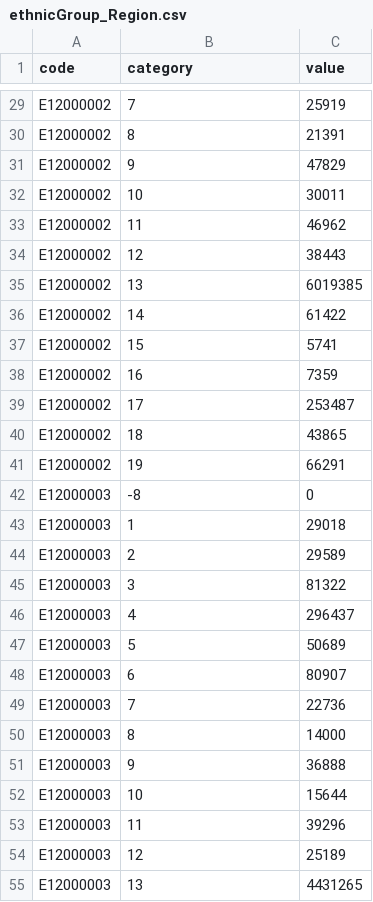
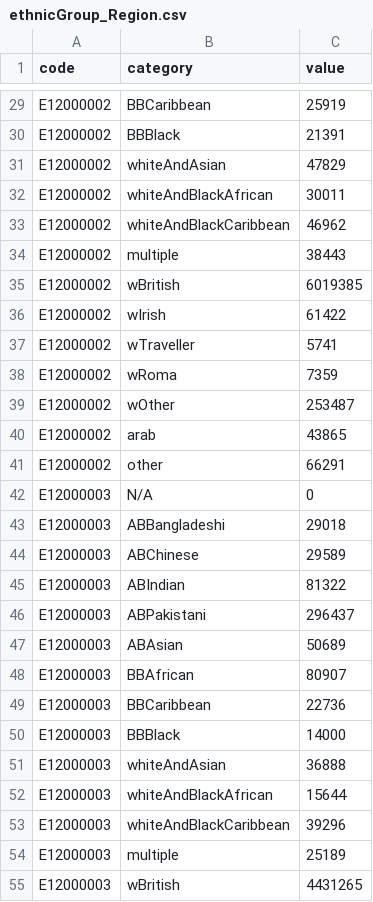
Before and after one commit to Ben-Duran/censusData, a CSV file: ethnicGroup_Region.csv, drawn as a sheet; only a part is shown, gaps mark what is left out; the diff covers the shown part only; the diff names each change by its address in the sheet, - before the commit and + after, or states it on an @@ line.

```diff
--- a/ethnicGroup_Region.csv
+++ b/ethnicGroup_Region.csv
-B29 (category): 7
+B29 (category): BBCaribbean
-B30 (category): 8
+B30 (category): BBBlack
-B31 (category): 9
+B31 (category): whiteAndAsian
-B32 (category): 10
+B32 (category): whiteAndBlackAfrican
-B33 (category): 11
+B33 (category): whiteAndBlackCaribbean
-B34 (category): 12
+B34 (category): multiple
-B35 (category): 13
+B35 (category): wBritish
-B36 (category): 14
+B36 (category): wIrish
-B37 (category): 15
+B37 (category): wTraveller
-B38 (category): 16
+B38 (category): wRoma
-B39 (category): 17
+B39 (category): wOther
-B40 (category): 18
+B40 (category): arab
-B41 (category): 19
+B41 (category): other
-B42 (category): -8
+B42 (category): N/A
-B43 (category): 1
+B43 (category): ABBangladeshi
-B44 (category): 2
+B44 (category): ABChinese
-B45 (category): 3
+B45 (category): ABIndian
-B46 (category): 4
+B46 (category): ABPakistani
-B47 (category): 5
+B47 (category): ABAsian
-B48 (category): 6
+B48 (category): BBAfrican
-B49 (category): 7
+B49 (category): BBCaribbean
-B50 (category): 8
+B50 (category): BBBlack
-B51 (category): 9
+B51 (category): whiteAndAsian
-B52 (category): 10
+B52 (category): whiteAndBlackAfrican
-B53 (category): 11
+B53 (category): whiteAndBlackCaribbean
-B54 (category): 12
+B54 (category): multiple
-B55 (category): 13
+B55 (category): wBritish
```
Also changed, not shown: 173 edited cells elsewhere in this file.
